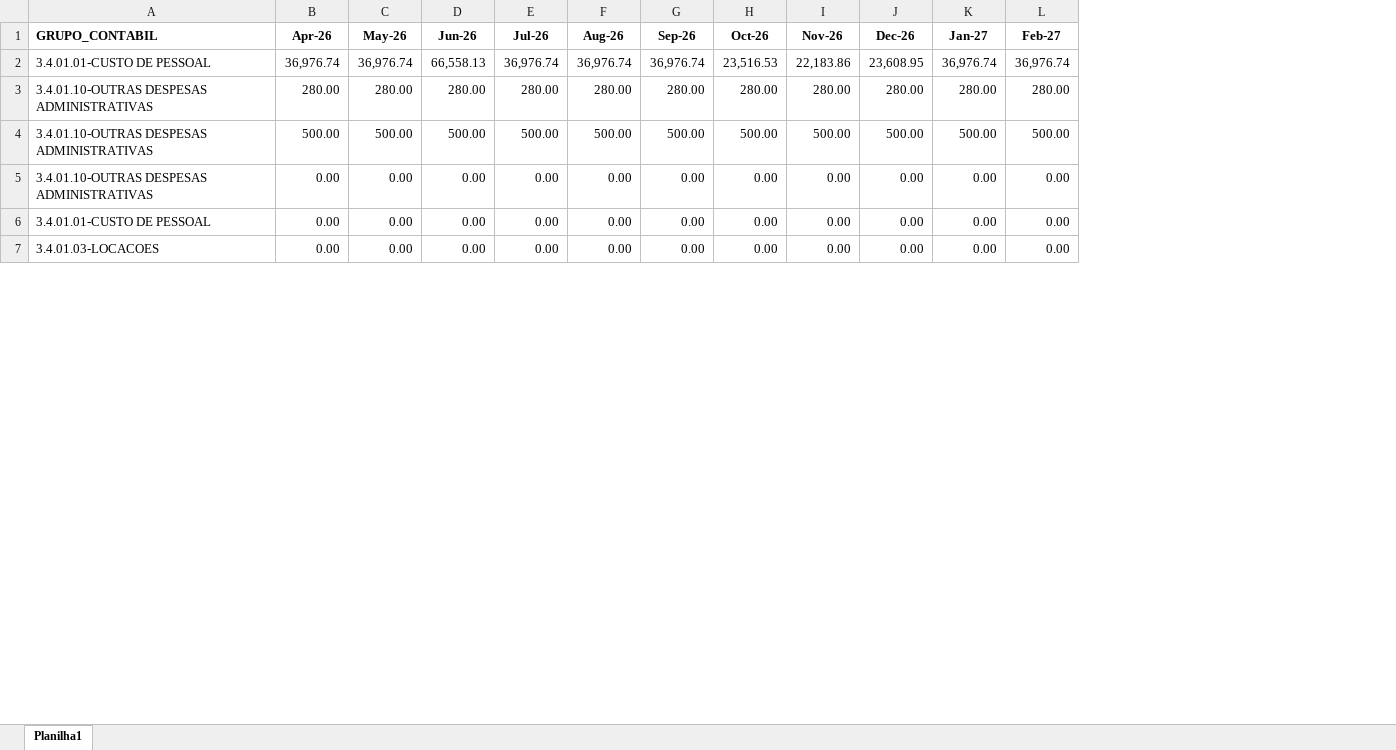
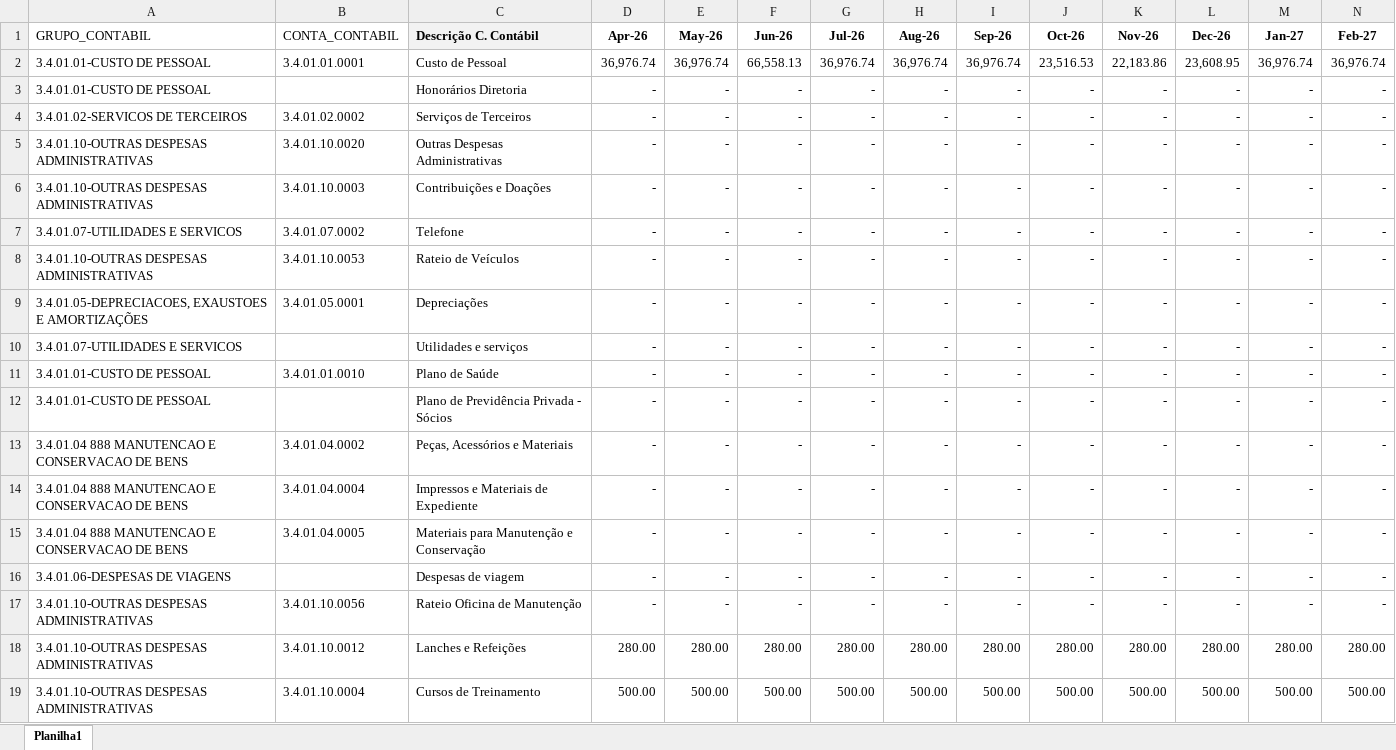
Before and after one commit to Regenier01/budgetflow-insights, an Excel workbook: Orçado/Orça-Despesas Administrativas/Gestao Administrativa.xlsx, sheet Planilha1, drawn as a sheet; only a part is shown; values as stored, in another font and other column widths than the file's, no borders; removed rows and columns are numbered as before the commit, all else as after; rows hold the shown columns only; the diff covers the shown part only; the diff names each change by its address in the sheet, - before the commit and + after, or states it on an @@ line.

Commit message:
FORMATO-ORÇADO-DESPESASADM-OK

```diff
--- a/Orçado/Orça-Despesas Administrativas/Gestao Administrativa.xlsx (sheet Planilha1)
+++ b/Orçado/Orça-Despesas Administrativas/Gestao Administrativa.xlsx (sheet Planilha1)
+column B (CONTA_CONTABIL), row 2: 3.4.01.01.0001; rows 18-19: 3.4.01.10.0012 | 3.4.01.10.0004
+column C (Descrição C. Contábil), row 2: Custo de Pessoal; rows 18-19: Lanches e Refeições | Cursos de Treinamento
-A1 bold: on
+A1 bold: off
+row 3: 3.4.01.01-CUSTO DE PESSOAL |  | Honorários Diretoria | - | - | - | - | - | - | - | - | - | - | -
+row 4: 3.4.01.02-SERVICOS DE TERCEIROS | 3.4.01.02.0002 | Serviços de Terceiros | - | - | - | - | - | - | - | - | - | - | -
+row 5: 3.4.01.10-OUTRAS DESPESAS ADMINISTRATIVAS | 3.4.01.10.0020 | Outras Despesas Administrativas | - | - | - | - | - | - | - | - | - | - | -
+row 6: 3.4.01.10-OUTRAS DESPESAS ADMINISTRATIVAS | 3.4.01.10.0003 | Contribuições e Doações | - | - | - | - | - | - | - | - | - | - | -
+row 7: 3.4.01.07-UTILIDADES E SERVICOS | 3.4.01.07.0002 | Telefone | - | - | - | - | - | - | - | - | - | - | -
+row 8: 3.4.01.10-OUTRAS DESPESAS ADMINISTRATIVAS | 3.4.01.10.0053 | Rateio de Veículos | - | - | - | - | - | - | - | - | - | - | -
+row 9: 3.4.01.05-DEPRECIACOES, EXAUSTOES E AMORTIZAÇÕES | 3.4.01.05.0001 | Depreciações | - | - | - | - | - | - | - | - | - | - | -
+row 10: 3.4.01.07-UTILIDADES E SERVICOS |  | Utilidades e serviços | - | - | - | - | - | - | - | - | - | - | -
+row 11: 3.4.01.01-CUSTO DE PESSOAL | 3.4.01.01.0010 | Plano de Saúde | - | - | - | - | - | - | - | - | - | - | -
+row 12: 3.4.01.01-CUSTO DE PESSOAL |  | Plano de Previdência Privada - Sócios | - | - | - | - | - | - | - | - | - | - | -
+row 13: 3.4.01.04 888 MANUTENCAO E CONSERVACAO DE BENS | 3.4.01.04.0002 | Peças, Acessórios e Materiais | - | - | - | - | - | - | - | - | - | - | -
+row 14: 3.4.01.04 888 MANUTENCAO E CONSERVACAO DE BENS | 3.4.01.04.0004 | Impressos e Materiais de Expediente | - | - | - | - | - | - | - | - | - | - | -
+row 15: 3.4.01.04 888 MANUTENCAO E CONSERVACAO DE BENS | 3.4.01.04.0005 | Materiais para Manutenção e Conservação | - | - | - | - | - | - | - | - | - | - | -
+row 16: 3.4.01.06-DESPESAS DE VIAGENS |  | Despesas de viagem | - | - | - | - | - | - | - | - | - | - | -
+row 17: 3.4.01.10-OUTRAS DESPESAS ADMINISTRATIVAS | 3.4.01.10.0056 | Rateio Oficina de Manutenção | - | - | - | - | - | - | - | - | - | - | -
-row 5: 3.4.01.10-OUTRAS DESPESAS ADMINISTRATIVAS | 0.00 | 0.00 | 0.00 | 0.00 | 0.00 | 0.00 | 0.00 | 0.00 | 0.00 | 0.00 | 0.00
-row 6: 3.4.01.01-CUSTO DE PESSOAL | 0.00 | 0.00 | 0.00 | 0.00 | 0.00 | 0.00 | 0.00 | 0.00 | 0.00 | 0.00 | 0.00
-row 7: 3.4.01.03-LOCACOES | 0.00 | 0.00 | 0.00 | 0.00 | 0.00 | 0.00 | 0.00 | 0.00 | 0.00 | 0.00 | 0.00
```
Also changed, not shown: 7 added rows and 4 removed rows elsewhere in this sheet, Orçado/Orça-Despesas Administrativas/Controladoria.xlsx, Orçado/Orça-Despesas Administrativas/Diretoria.xlsx, 18 other files.
